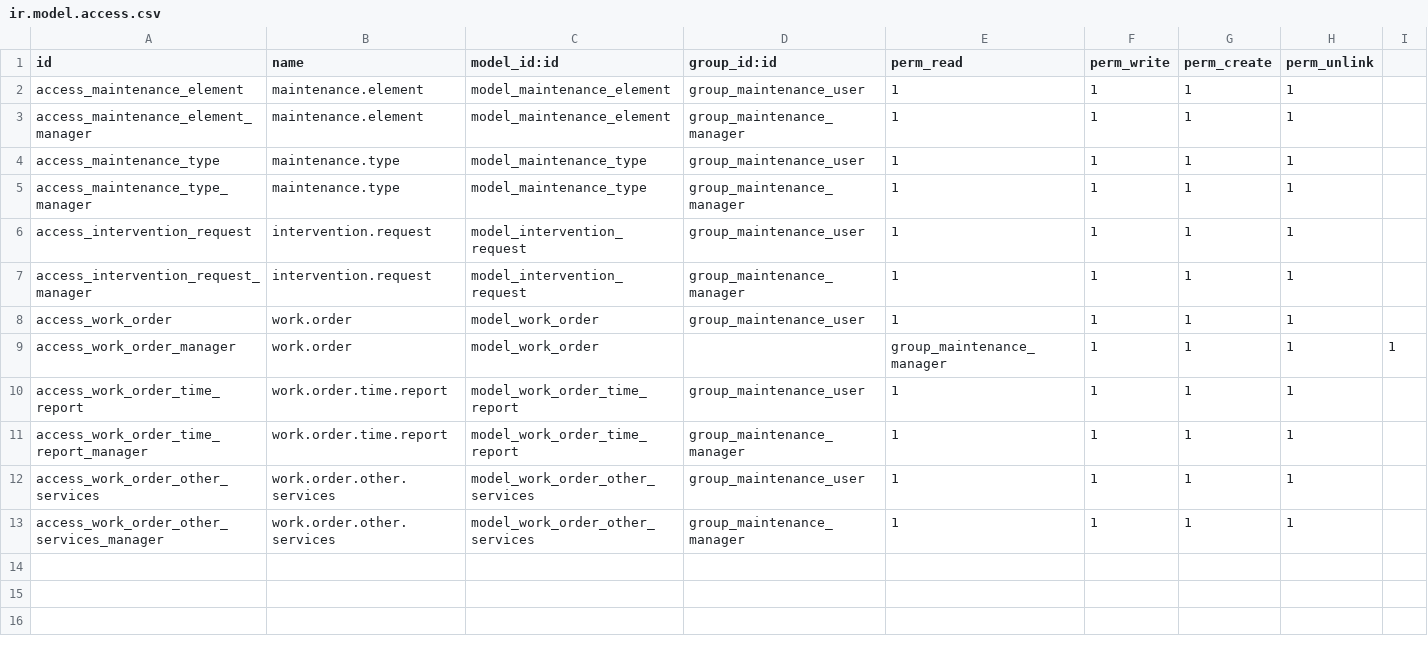
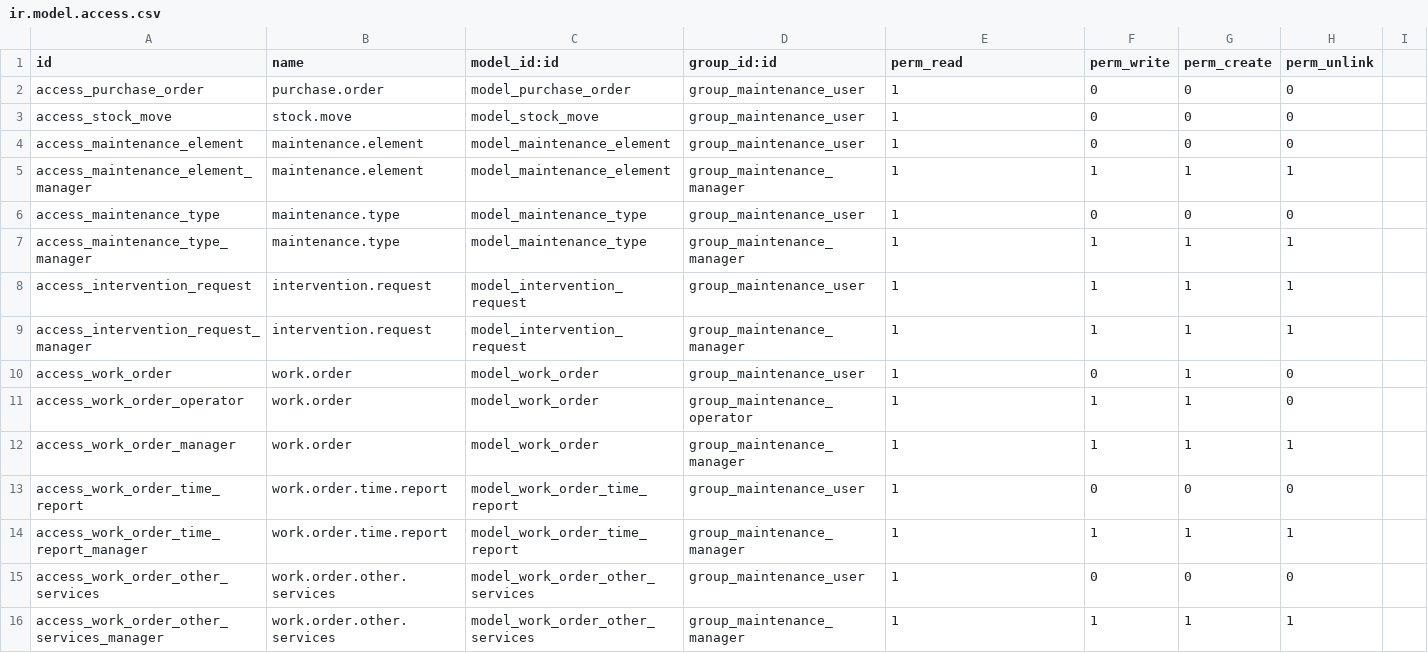
Before and after one commit to Comunitea/CMNT_00040_2016_ELN_addons, a CSV file: maintenance/security/ir.model.access.csv, drawn as a sheet.

```diff
--- a/maintenance/security/ir.model.access.csv
+++ b/maintenance/security/ir.model.access.csv
@@ -1,5 +1,7 @@
 id,name,model_id:id,group_id:id,perm_read,perm_write,perm_create,perm_unlink
-access_maintenance_element,maintenance.element,model_maintenance_element,group_maintenance_user,1,1,1,1
+access_purchase_order,purchase.order,model_purchase_order,group_maintenance_user,1,0,0,0
+access_stock_move,stock.move,model_stock_move,group_maintenance_user,1,0,0,0
+access_maintenance_element,maintenance.element,model_maintenance_element,group_maintenance_user,1,0,0,0
 access_maintenance_element_manager,maintenance.element,model_maintenance_element,group_maintenance_manager,1,1,1,1
-access_maintenance_type,maintenance.type,model_maintenance_type,group_maintenance_user,1,1,1,1
+access_maintenance_type,maintenance.type,model_maintenance_type,group_maintenance_user,1,0,0,0
 access_maintenance_type_manager,maintenance.type,model_maintenance_type,group_maintenance_manager,1,1,1,1
@@ -7,7 +9,8 @@ access_intervention_request,intervention.request,model_intervention_request,grou
 access_intervention_request_manager,intervention.request,model_intervention_request,group_maintenance_manager,1,1,1,1
-access_work_order,work.order,model_work_order,group_maintenance_user,1,1,1,1
-access_work_order_manager,work.order,model_work_order,,group_maintenance_manager,1,1,1,1
-access_work_order_time_report,work.order.time.report,model_work_order_time_report,group_maintenance_user,1,1,1,1
+access_work_order,work.order,model_work_order,group_maintenance_user,1,0,1,0
+access_work_order_operator,work.order,model_work_order,group_maintenance_operator,1,1,1,0
+access_work_order_manager,work.order,model_work_order,group_maintenance_manager,1,1,1,1
+access_work_order_time_report,work.order.time.report,model_work_order_time_report,group_maintenance_user,1,0,0,0
 access_work_order_time_report_manager,work.order.time.report,model_work_order_time_report,group_maintenance_manager,1,1,1,1
-access_work_order_other_services,work.order.other.services,model_work_order_other_services,group_maintenance_user,1,1,1,1
+access_work_order_other_services,work.order.other.services,model_work_order_other_services,group_maintenance_user,1,0,0,0
 access_work_order_other_services_manager,work.order.other.services,model_work_order_other_services,group_maintenance_manager,1,1,1,1
```
Also changed, not shown: 19 other files.
